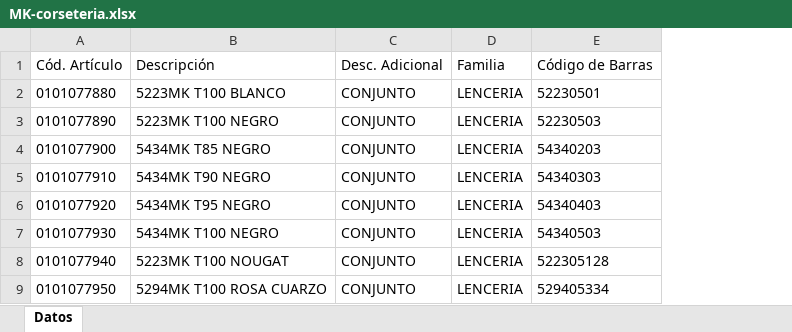
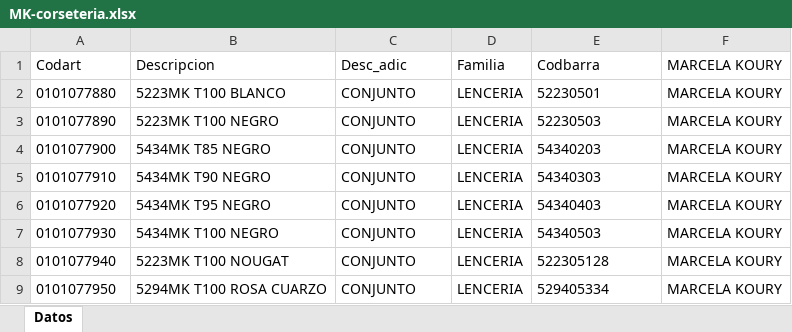
Before and after one commit to jsena1979/b, an Excel workbook: doc/corseteria/marcela koury/MK-corseteria.xlsx, sheet Datos, drawn as a sheet; only a part is shown; values as stored, in another font and other column widths than the file's, no borders; removed rows and columns are numbered as before the commit, all else as after; the diff names each change by its address in the sheet, - before the commit and + after, or states it on an @@ line.

```diff
--- a/doc/corseteria/marcela koury/MK-corseteria.xlsx (sheet Datos)
+++ b/doc/corseteria/marcela koury/MK-corseteria.xlsx (sheet Datos)
+column F, rows 2-9: all MARCELA KOURY
-row 1: Cód. Artículo | Descripción | Desc. Adicional | Familia | Código de Barras
+row 1: Codart | Descripcion | Desc_adic | Familia | Codbarra | MARCELA KOURY
```
Also changed, not shown: doc/corseteria/zailu/zailu-corseteria2020.xlsx, doc/indumentaria/okey/OKEY.xlsx, 3 other files.
